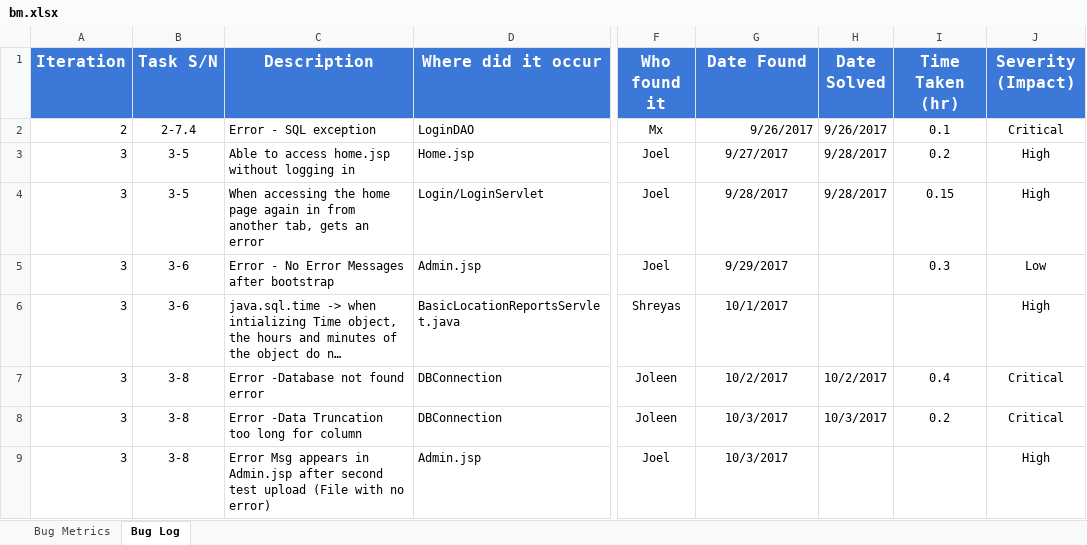
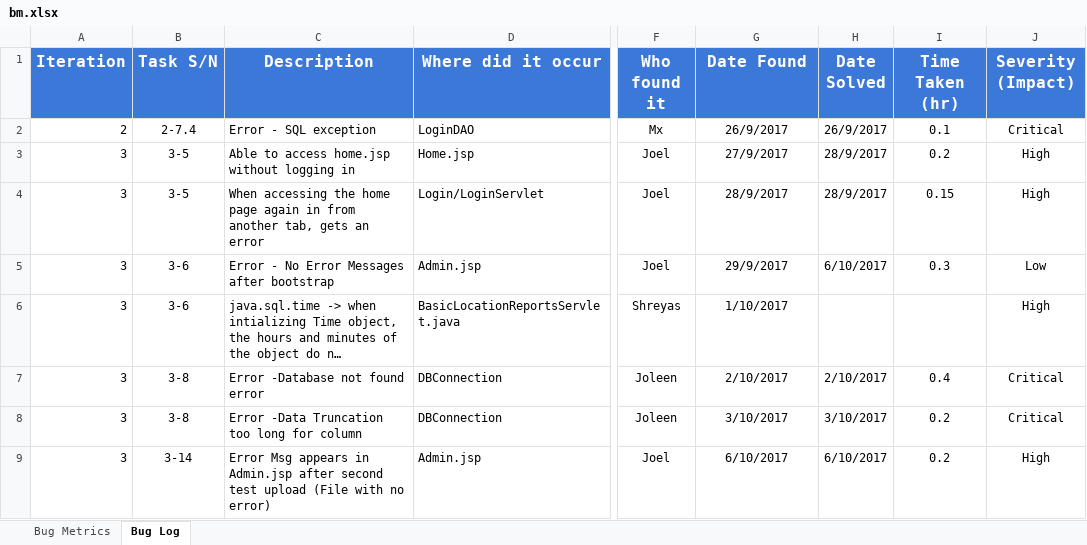
Before and after one commit to shreyasparbat/Location-Analytics-Project, an Excel workbook: metrics/bm.xlsx, sheet Bug Log, drawn as a sheet; only a part is shown, gaps mark what is left out; long unchanged cells end in …; values as stored, in another font and other column widths than the file's, no borders; the diff names each change by its address in the sheet, - before the commit and + after, or states it on an @@ line.

```diff
--- a/metrics/bm.xlsx (sheet Bug Log)
+++ b/metrics/bm.xlsx (sheet Bug Log)
-G2 (Date Found): 9/26/2017
+G2 (Date Found): 26/9/2017
-G2 alignment: right
+G2 alignment: center
-H2 (Date Solved): 9/26/2017
+H2 (Date Solved): 26/9/2017
-G3 (Date Found): 9/27/2017
+G3 (Date Found): 27/9/2017
-H3:H4 (Date Solved): 9/28/2017
+H3:H4 (Date Solved): 28/9/2017
-G4 (Date Found): 9/28/2017
+G4 (Date Found): 28/9/2017
-G5 (Date Found): 9/29/2017
+G5 (Date Found): 29/9/2017
-H5 (Date Solved): (empty)
+H5 (Date Solved): 6/10/2017
-G6 (Date Found): 10/1/2017
+G6 (Date Found): 1/10/2017
-G7 (Date Found): 10/2/2017
+G7 (Date Found): 2/10/2017
-H7 (Date Solved): 10/2/2017
+H7 (Date Solved): 2/10/2017
-G8 (Date Found): 10/3/2017
+G8 (Date Found): 3/10/2017
-H8 (Date Solved): 10/3/2017
+H8 (Date Solved): 3/10/2017
-B9 (Task S/N): 3-8
+B9 (Task S/N): 3-14
-G9 (Date Found): 10/3/2017
+G9 (Date Found): 6/10/2017
-H9 (Date Solved): (empty)
+H9 (Date Solved): 6/10/2017
-I9 (Time Taken (hr)): (empty)
+I9 (Time Taken (hr)): 0.2
```
Also changed, not shown: 5 other files.
